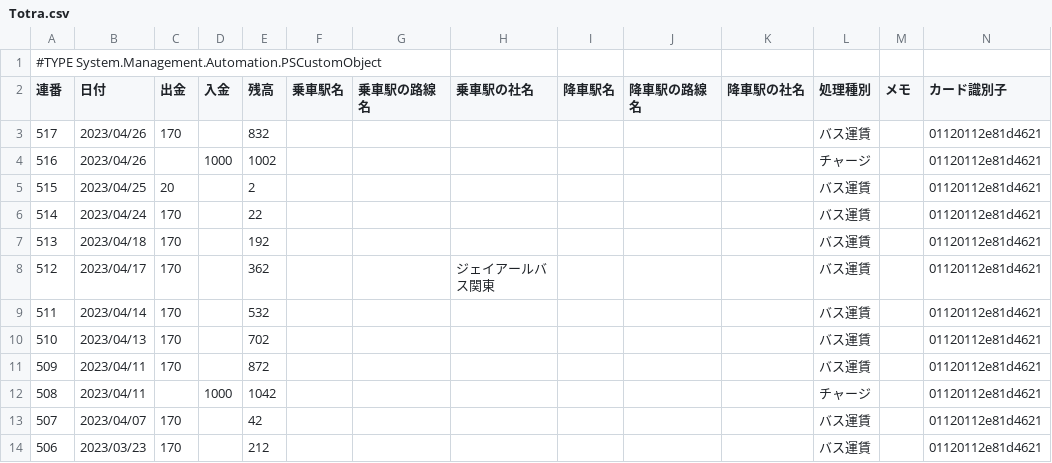
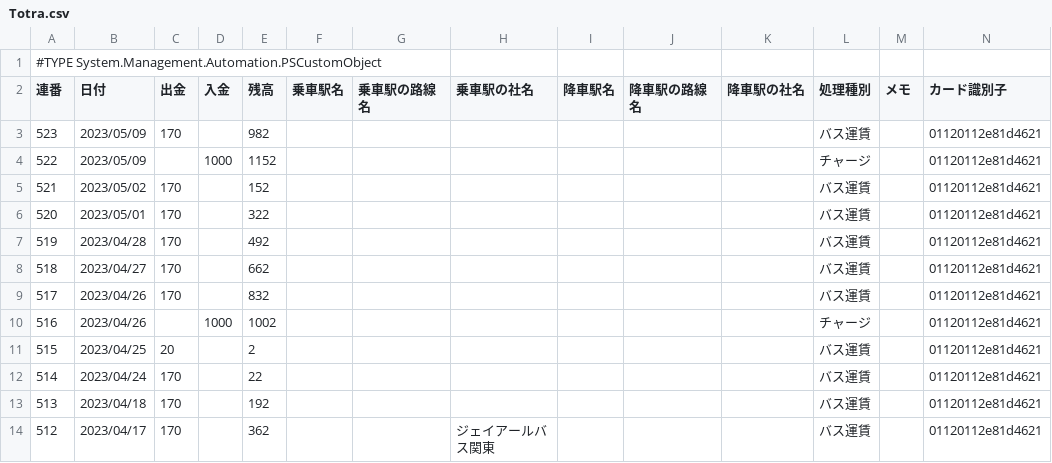
Before and after one commit to johnfcoltrane/Totra, a CSV file: Totra.csv, drawn as a sheet; only a part is shown; the shorter side is filled out with more unchanged rows.

Commit message:
update

```diff
--- a/Totra.csv
+++ b/Totra.csv
@@ -2,2 +2,8 @@
 "連番","日付","出金","入金","残高","乗車駅名","乗車駅の路線名","乗車駅の社名","降車駅名","降車駅の路線名","降車駅の社名","処理種別","メモ","カード識別子"
+"523","2023/05/09","170","","982","","","","","","","バス運賃","","01120112e81d4621"
+"522","2023/05/09","","1000","1152","","","","","","","チャージ","","01120112e81d4621"
+"521","2023/05/02","170","","152","","","","","","","バス運賃","","01120112e81d4621"
+"520","2023/05/01","170","","322","","","","","","","バス運賃","","01120112e81d4621"
+"519","2023/04/28","170","","492","","","","","","","バス運賃","","01120112e81d4621"
+"518","2023/04/27","170","","662","","","","","","","バス運賃","","01120112e81d4621"
 "517","2023/04/26","170","","832","","","","","","","バス運賃","","01120112e81d4621"
```
